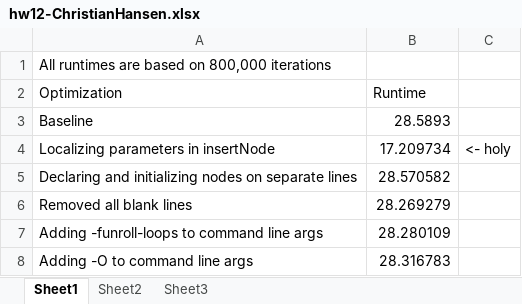
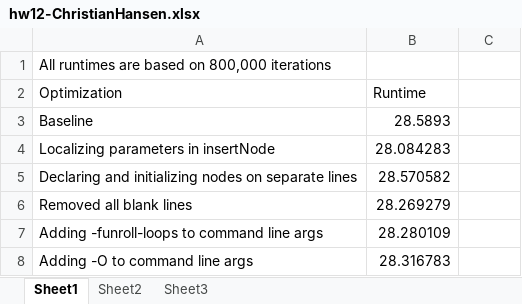
Before and after one commit to cnh995/CSci-230, an Excel workbook: 12Assignment/hw12-ChristianHansen.xlsx, sheet Sheet1, drawn as a sheet; values as stored, in another font and other column widths than the file's, no borders; charts and pictures not drawn; the diff names each change by its address in the sheet, - before the commit and + after, or states it on an @@ line.

```diff
--- a/12Assignment/hw12-ChristianHansen.xlsx (sheet Sheet1)
+++ b/12Assignment/hw12-ChristianHansen.xlsx (sheet Sheet1)
-B4 (Runtime): 17.209734
+B4 (Runtime): 28.084283
-C4: <- holy
+C4: (empty)
```
Also changed, not shown: charts or pictures, 2 other files.
